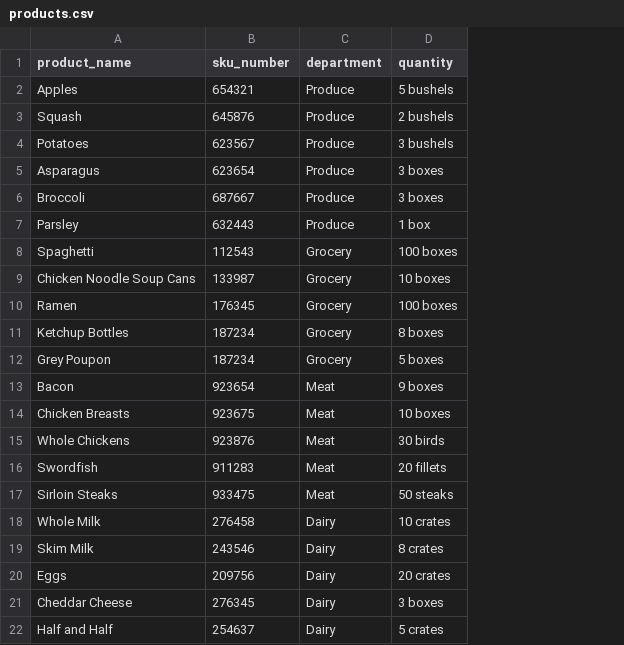
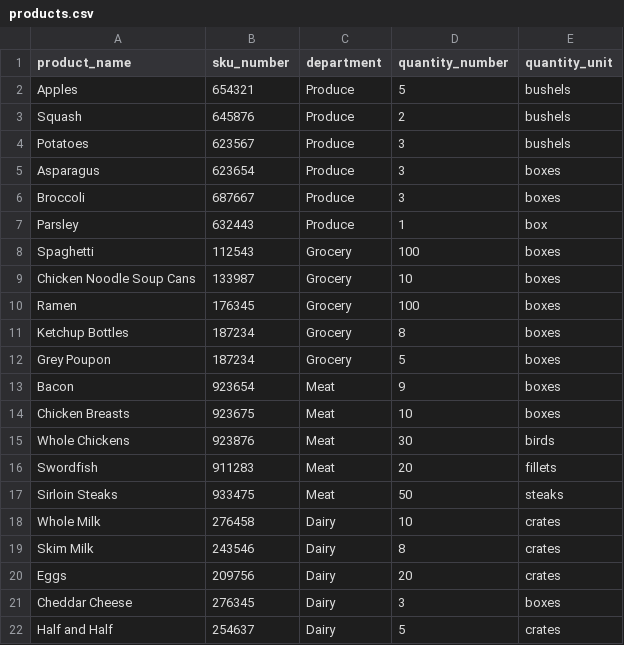
Before and after one commit to Team-Pug/back-end-team-project, a CSV file: data/products.csv, drawn as a sheet; removed rows and columns are numbered as before the commit, all else as after; the diff names each change by its address in the sheet, - before the commit and + after, or states it on an @@ line.

Commit message:
Successfully Updated Files for Show Action
Updated the products controller and products.csv files by separating the
quantity number and quantity unit into two separate, unnested fields.
Successfully tested the show action with a curl script.

Pair programmed with Uchiha-Satori

```diff
--- a/data/products.csv
+++ b/data/products.csv
-column D (quantity), rows 2-22: 5 bushels | 2 bushels | 3 bushels | 3 boxes | 3 boxes | 1 box | 100 boxes | 10 boxes | 100 boxes | 8 boxes | 5 boxes | 9 boxes | 10 boxes | 30 birds | 20 fillets | 50 steaks | 10 crates | 8 crates | 20 crates | 3 boxes | 5 crates
+column D (quantity_number), rows 2-22: 5 | 2 | 3 | 3 | 3 | 1 | 100 | 10 | 100 | 8 | 5 | 9 | 10 | 30 | 20 | 50 | 10 | 8 | 20 | 3 | 5
+column E (quantity_unit), rows 2-22: bushels | bushels | bushels | boxes | boxes | box | boxes | boxes | boxes | boxes | boxes | boxes | boxes | birds | fillets | steaks | crates | crates | crates | boxes | crates
```
Also changed, not shown: 3 other files.
